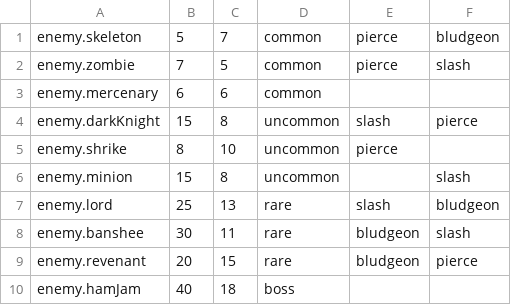
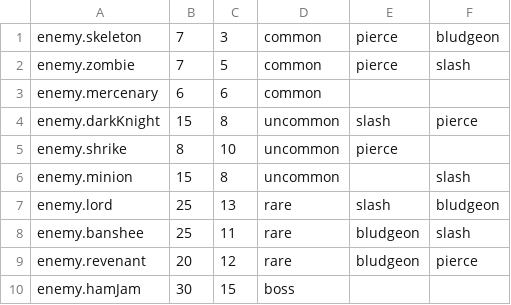
Before and after one commit to Frogdart5/Ham_Jam, a CSV file: Assets/enemies.csv, drawn as a sheet.

```diff
--- a/Assets/enemies.csv
+++ b/Assets/enemies.csv
@@ -1,2 +1,2 @@
-enemy.skeleton,5,7,common,pierce,bludgeon
+enemy.skeleton,7,3,common,pierce,bludgeon
 enemy.zombie,7,5,common,pierce,slash
@@ -7,4 +7,4 @@ enemy.minion,15,8,uncommon,,slash
 enemy.lord,25,13,rare,slash,bludgeon
-enemy.banshee,30,11,rare,bludgeon,slash
-enemy.revenant,20,15,rare,bludgeon,pierce
-enemy.hamJam,40,18,boss,,
+enemy.banshee,25,11,rare,bludgeon,slash
+enemy.revenant,20,12,rare,bludgeon,pierce
+enemy.hamJam,30,15,boss,,
```
Also changed, not shown: Assets/items.csv, 2 other files.
